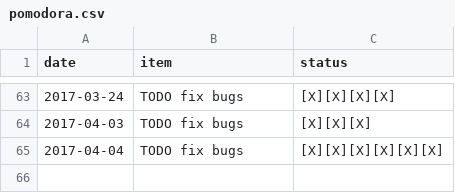
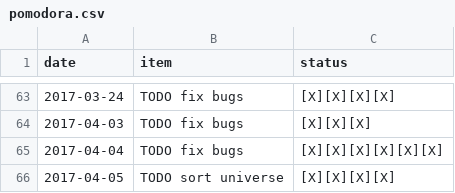
Before and after one commit to ggppwx/note, a CSV file: csv/pomodora.csv, drawn as a sheet; only a part is shown, gaps mark what is left out.

```diff
--- a/csv/pomodora.csv
+++ b/csv/pomodora.csv
@@ -65 +65,2 @@ date,item,status
 2017-04-04,TODO fix bugs,[X][X][X][X][X][X]
+2017-04-05,TODO sort universe,[X][X][X][X]
```
Also changed, not shown: csv/agenda.csv.
